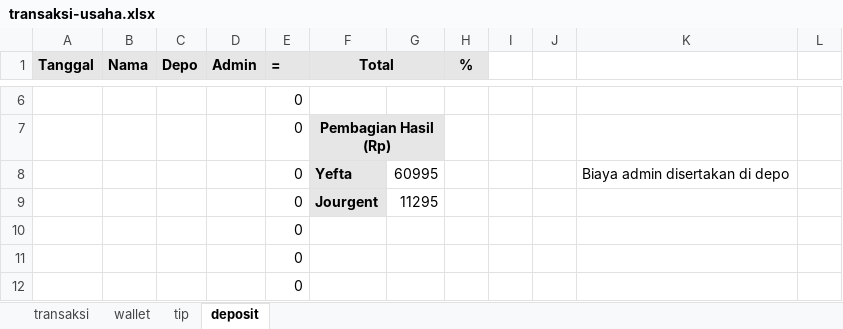
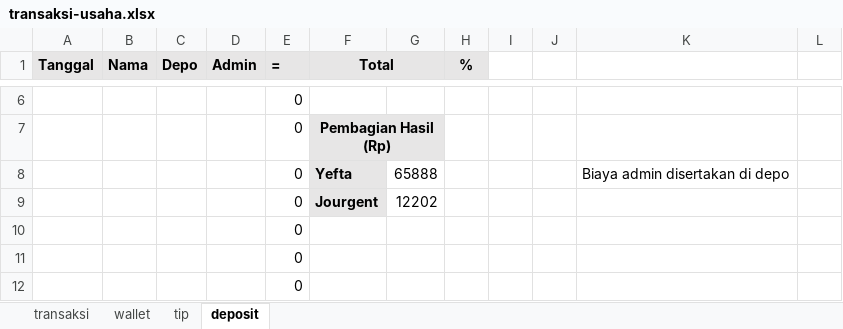
Before and after one commit to yeftakun/transaksi-usaha, an Excel workbook: transaksi-usaha.xlsx, sheet deposit, drawn as a sheet; only a part is shown, gaps mark what is left out; values as stored, in another font and other column widths than the file's, no borders; charts and pictures not drawn; the diff names each change by its address in the sheet, - before the commit and + after, or states it on an @@ line.

```diff
--- a/transaksi-usaha.xlsx (sheet deposit)
+++ b/transaksi-usaha.xlsx (sheet deposit)
-G8: 60995
+G8: 65888
-G9: 11295
+G9: 12202
```
Also changed, not shown: sheet transaksi, sheet wallet, charts or pictures, 1 other file.
